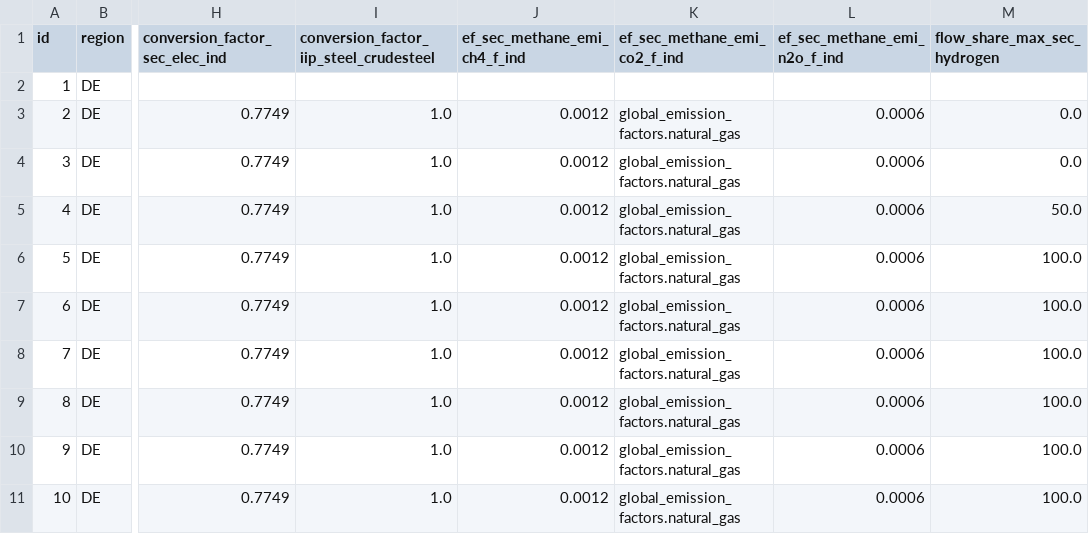
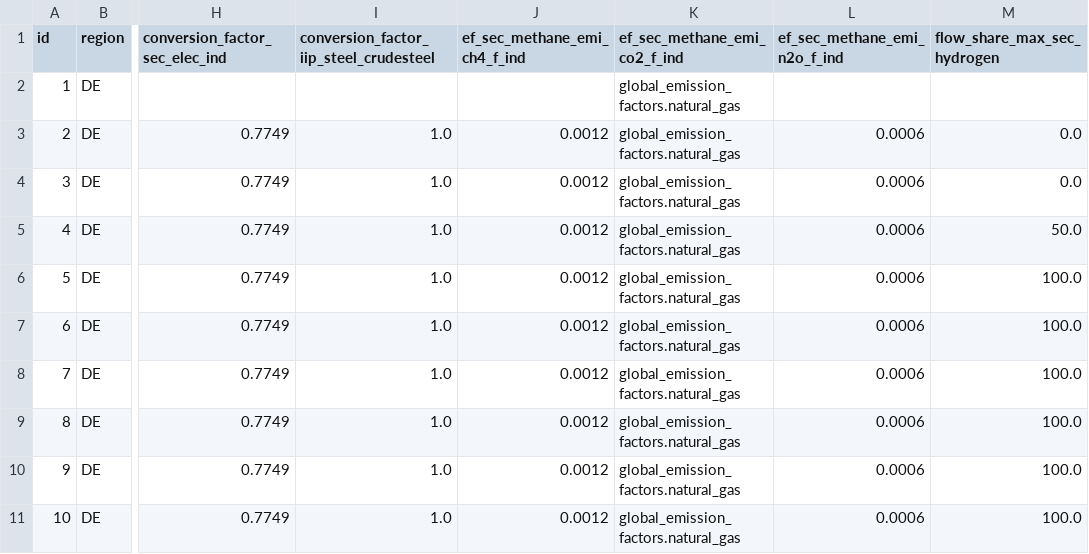
Before and after one commit to sedos-project/steel_industry, a CSV file: steel_industry/collections/steel_industry_test/SEDOS_industry_sector/ind_steel_casting_1/srd_range_draft/ind_steel_casting_1.csv, drawn as a sheet; only a part is shown, gaps mark what is left out; the diff names each change by its address in the sheet, - before the commit and + after, or states it on an @@ line.

Commit message:
Fix None value in ef_sec_methane_emi_co2_f_ind column

```diff
--- a/steel_industry/collections/steel_industry_test/SEDOS_industry_sector/ind_steel_casting_1/srd_range_draft/ind_steel_casting_1.csv
+++ b/steel_industry/collections/steel_industry_test/SEDOS_industry_sector/ind_steel_casting_1/srd_range_draft/ind_steel_casting_1.csv
-K2 (ef_sec_methane_emi_co2_f_ind): (empty)
+K2 (ef_sec_methane_emi_co2_f_ind): global_emission_factors.natural_gas
```
